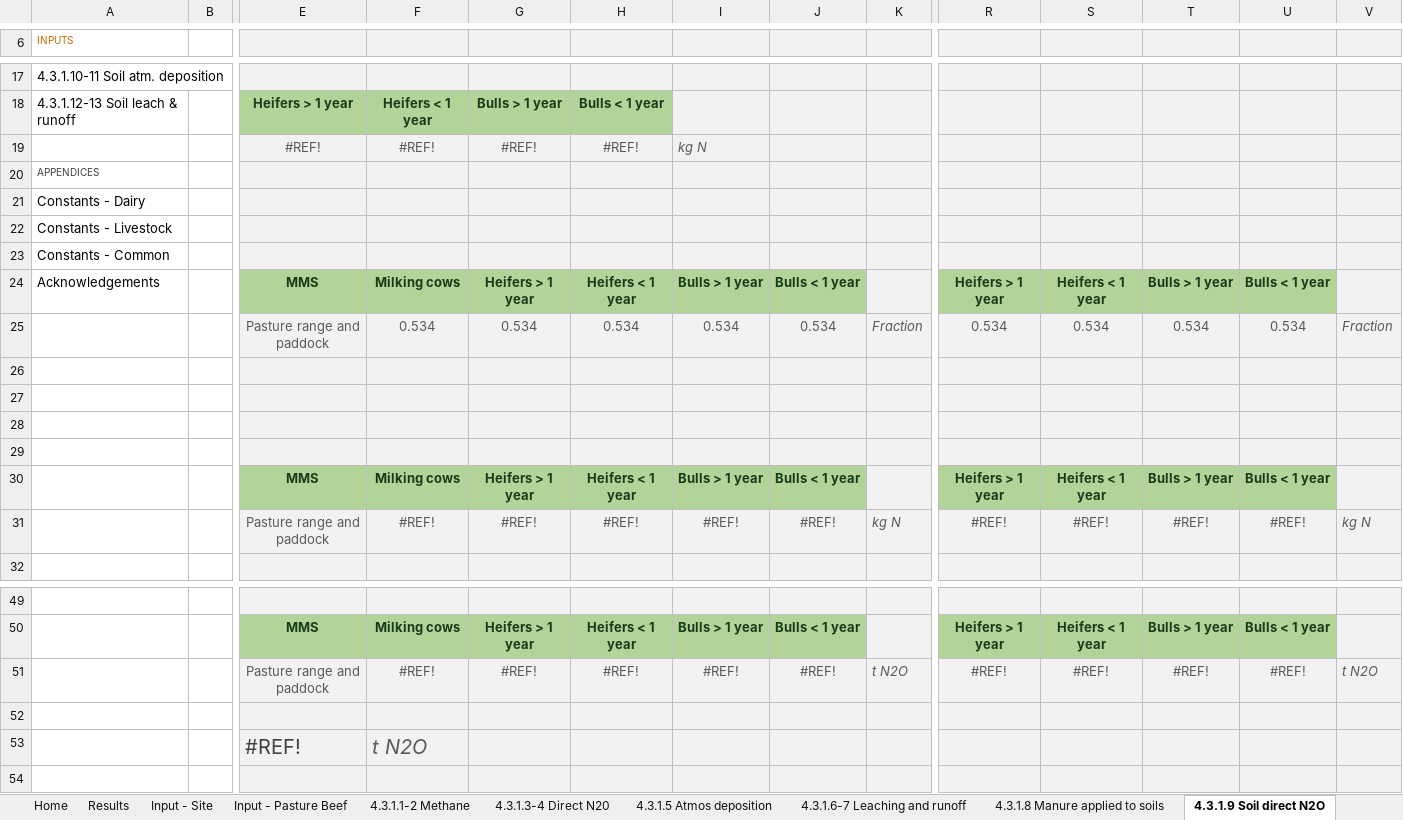
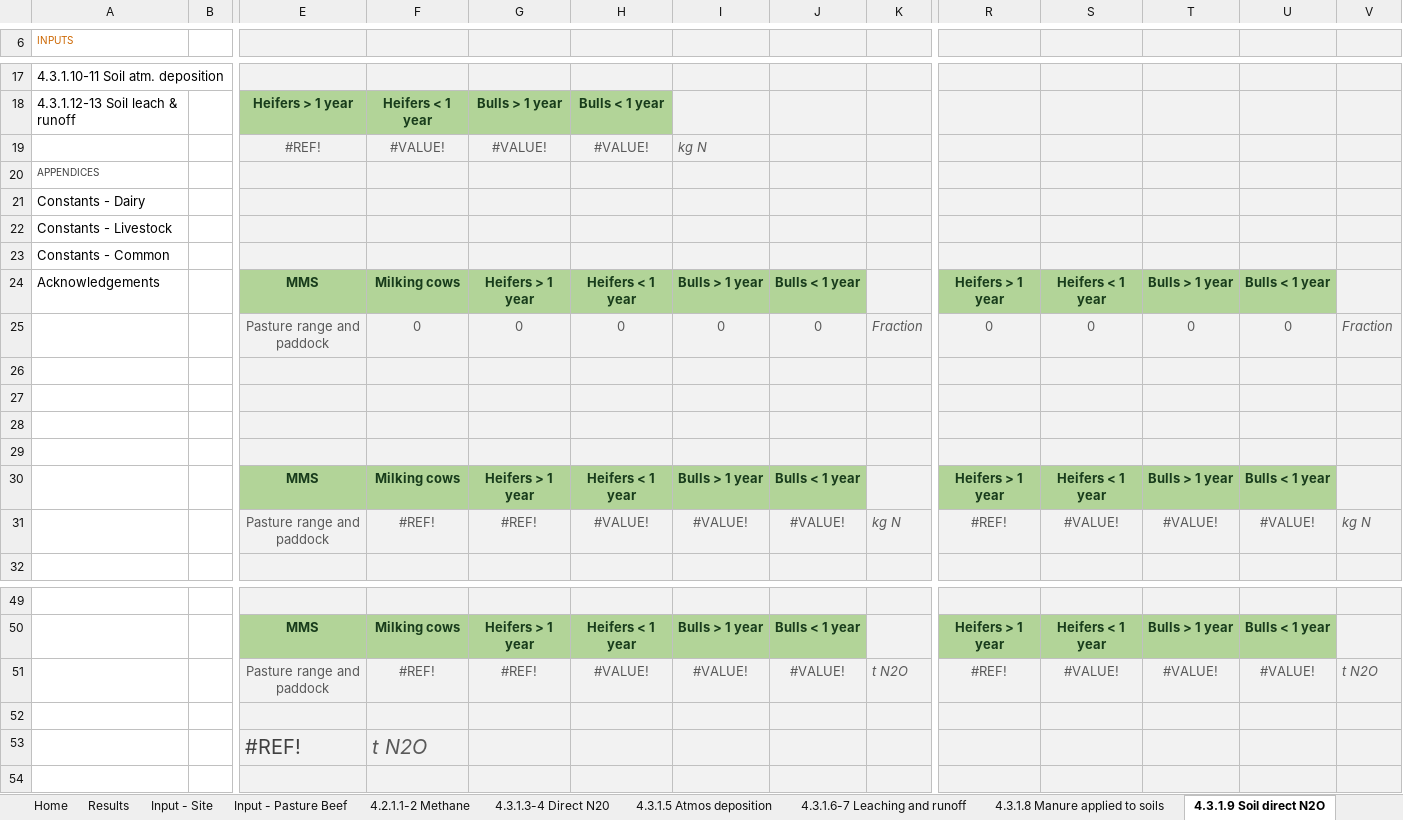
Before and after one commit to mrpaulkotz/GAF-VEERG-Functions, an Excel workbook: Excel/4_1_ManureManagement_BeefPasture_WIP_v01.xlsx, sheet 4.3.1.9 Soil direct N2O, drawn as a sheet; only a part is shown, gaps mark what is left out; values as stored, in another font and other column widths than the file's, no borders; charts and pictures not drawn; removed rows and columns are numbered as before the commit, all else as after; rows hold the shown columns only; the diff names each change by its address in the sheet, - before the commit and + after, or states it on an @@ line.

Commit message:
begin pasture beef

```diff
--- a/Excel/4_1_ManureManagement_BeefPasture_WIP_v01.xlsx (sheet 4.3.1.9 Soil direct N2O)
+++ b/Excel/4_1_ManureManagement_BeefPasture_WIP_v01.xlsx (sheet 4.3.1.9 Soil direct N2O)
-sheet tab: 4.3.1.1-2 Methane
+sheet tab: 4.2.1.1-2 Methane
-F19: #REF!
+F19: #VALUE!
-G19: #REF!
+G19: #VALUE!
-H19: #REF!
+H19: #VALUE!
-row 25:  |  | Pasture range and paddock | 0.534 | 0.534 | 0.534 | 0.534 | 0.534 | Fraction | 0.534 | 0.534 | 0.534 | 0.534 | Fraction
+row 25:  |  | Pasture range and paddock | 0 | 0 | 0 | 0 | 0 | Fraction | 0 | 0 | 0 | 0 | Fraction
-H31: #REF!
+H31: #VALUE!
-I31: #REF!
+I31: #VALUE!
-J31: #REF!
+J31: #VALUE!
-S31: #REF!
+S31: #VALUE!
-T31: #REF!
+T31: #VALUE!
-U31: #REF!
+U31: #VALUE!
-H51: #REF!
+H51: #VALUE!
-I51: #REF!
+I51: #VALUE!
-J51: #REF!
+J51: #VALUE!
-S51: #REF!
+S51: #VALUE!
-T51: #REF!
+T51: #VALUE!
-U51: #REF!
+U51: #VALUE!
```
Also changed, not shown: sheet Constants - Pature Beef, sheet Input - Pasture Beef, sheet 4.3.1.3-4 Direct N20, sheet 4.3.1.8 Manure applied to soils, sheet 4.3.1.5 Atmos deposition, sheet 4.3.1.6-7 Leaching and runoff, 6 more sheets, other sheet tabs, formulas that keep their value, charts or pictures, Excel/Common_v02.xlsx, 3 other files.
